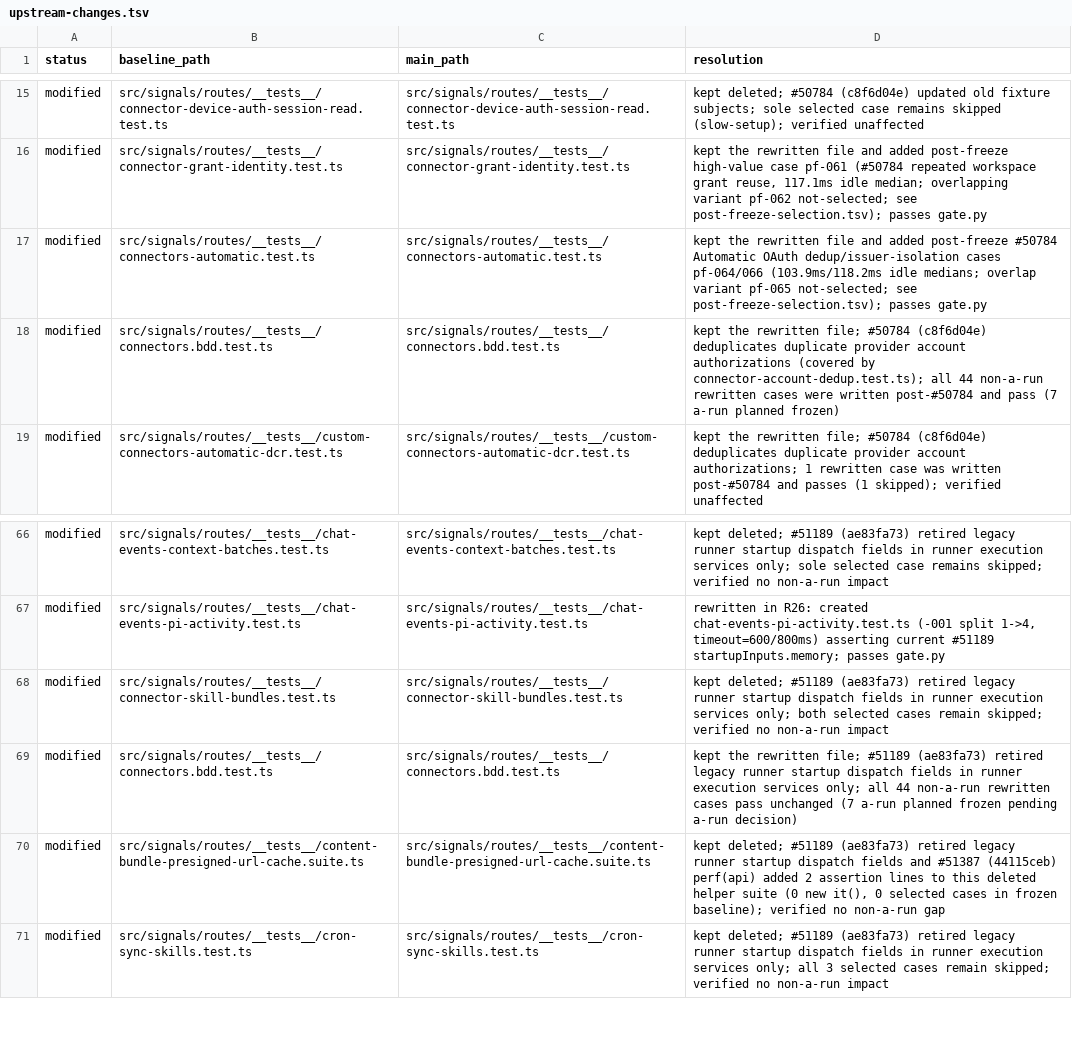
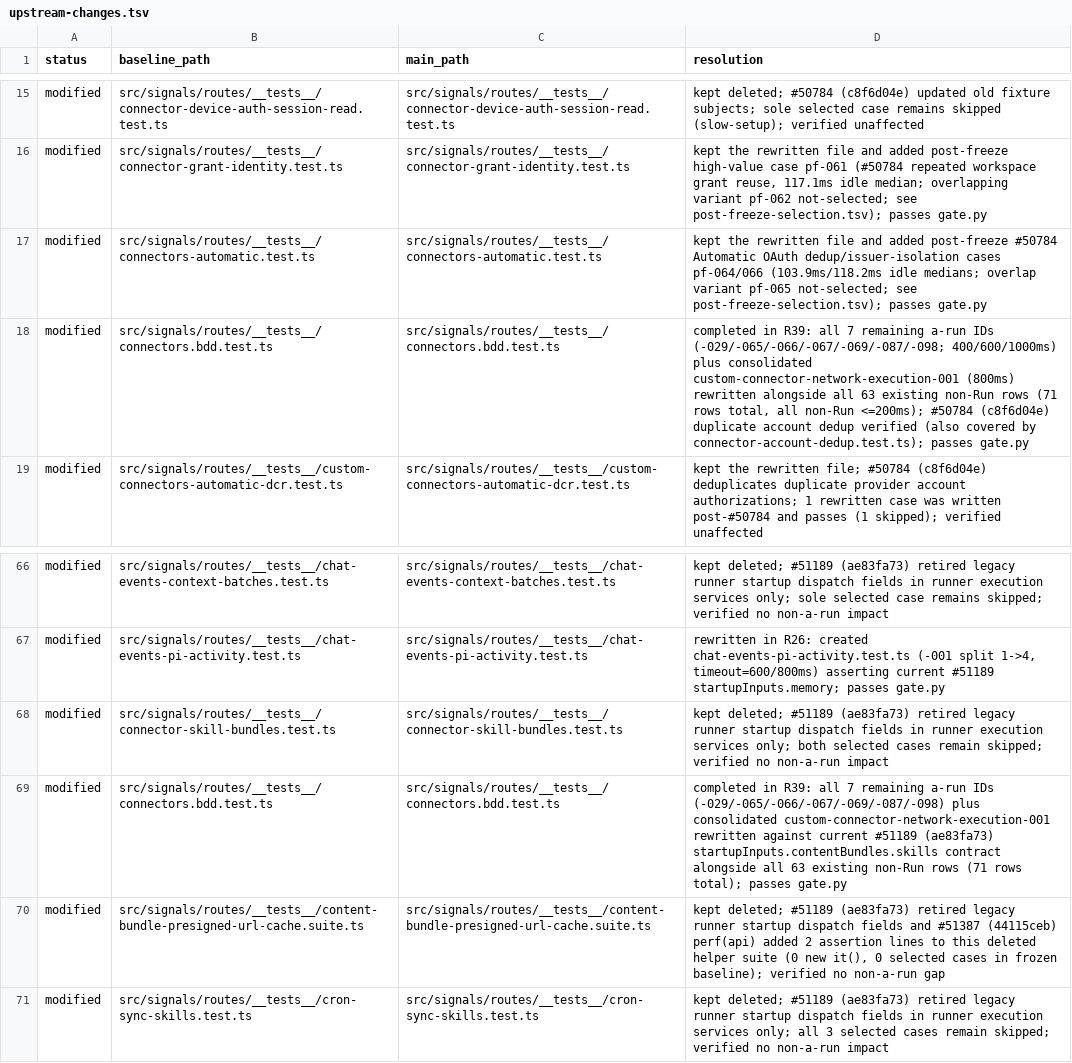
Before and after one commit to okou-ai/okou, a TSV file: turbo/apps/api/test-rebuild/upstream-changes.tsv, drawn as a sheet; only a part is shown, gaps mark what is left out.

```diff
--- a/turbo/apps/api/test-rebuild/upstream-changes.tsv
+++ b/turbo/apps/api/test-rebuild/upstream-changes.tsv
@@ -17,3 +17,3 @@ modified	src/signals/routes/__tests__/connector-grant-identity.test.ts	src/signa
 modified	src/signals/routes/__tests__/connectors-automatic.test.ts	src/signals/routes/__tests__/connectors-automatic.test.ts	kept the rewritten file and added post-freeze #50784 Automatic OAuth dedup/issuer-isolation cases pf-064/066 (103.9ms/118.2ms idle medians; overlap variant pf-065 not-selected; see post-freeze-selection.tsv); passes gate.py
-modified	src/signals/routes/__tests__/connectors.bdd.test.ts	src/signals/routes/__tests__/connectors.bdd.test.ts	kept the rewritten file; #50784 (c8f6d04e) deduplicates duplicate provider account authorizations (covered by connector-account-dedup.test.ts); all 44 non-a-run rewritten cases were written post-#50784 and pass (7 a-run planned frozen)
+modified	src/signals/routes/__tests__/connectors.bdd.test.ts	src/signals/routes/__tests__/connectors.bdd.test.ts	completed in R39: all 7 remaining a-run IDs (-029/-065/-066/-067/-069/-087/-098; 400/600/1000ms) plus consolidated custom-connector-network-execution-001 (800ms) rewritten alongside all 63 existing non-Run rows (71 rows total, all non-Run <=200ms); #50784 (c8f6d04e) duplicate account dedup verified (also covered by connector-account-dedup.test.ts); passes gate.py
 modified	src/signals/routes/__tests__/custom-connectors-automatic-dcr.test.ts	src/signals/routes/__tests__/custom-connectors-automatic-dcr.test.ts	kept the rewritten file; #50784 (c8f6d04e) deduplicates duplicate provider account authorizations; 1 rewritten case was written post-#50784 and passes (1 skipped); verified unaffected
@@ -68,3 +68,3 @@ modified	src/signals/routes/__tests__/chat-events-pi-activity.test.ts	src/signal
 modified	src/signals/routes/__tests__/connector-skill-bundles.test.ts	src/signals/routes/__tests__/connector-skill-bundles.test.ts	kept deleted; #51189 (ae83fa73) retired legacy runner startup dispatch fields in runner execution services only; both selected cases remain skipped; verified no non-a-run impact
-modified	src/signals/routes/__tests__/connectors.bdd.test.ts	src/signals/routes/__tests__/connectors.bdd.test.ts	kept the rewritten file; #51189 (ae83fa73) retired legacy runner startup dispatch fields in runner execution services only; all 44 non-a-run rewritten cases pass unchanged (7 a-run planned frozen pending a-run decision)
+modified	src/signals/routes/__tests__/connectors.bdd.test.ts	src/signals/routes/__tests__/connectors.bdd.test.ts	completed in R39: all 7 remaining a-run IDs (-029/-065/-066/-067/-069/-087/-098) plus consolidated custom-connector-network-execution-001 rewritten against current #51189 (ae83fa73) startupInputs.contentBundles.skills contract alongside all 63 existing non-Run rows (71 rows total); passes gate.py
 modified	src/signals/routes/__tests__/content-bundle-presigned-url-cache.suite.ts	src/signals/routes/__tests__/content-bundle-presigned-url-cache.suite.ts	kept deleted; #51189 (ae83fa73) retired legacy runner startup dispatch fields and #51387 (44115ceb) perf(api) added 2 assertion lines to this deleted helper suite (0 new it(), 0 selected cases in frozen baseline); verified no non-a-run gap
```
Also changed, not shown: turbo/apps/api/test-rebuild/gate-allow.tsv, turbo/apps/api/test-rebuild/rewrite.tsv, 1 other file.
